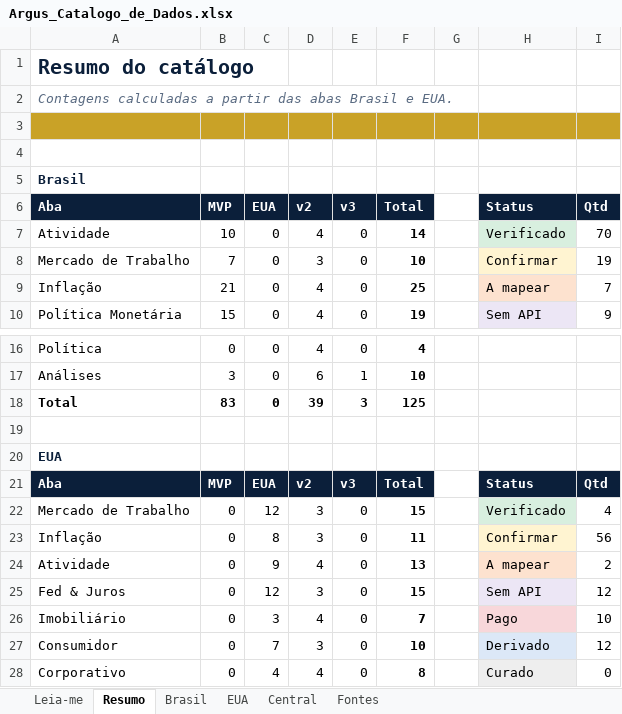
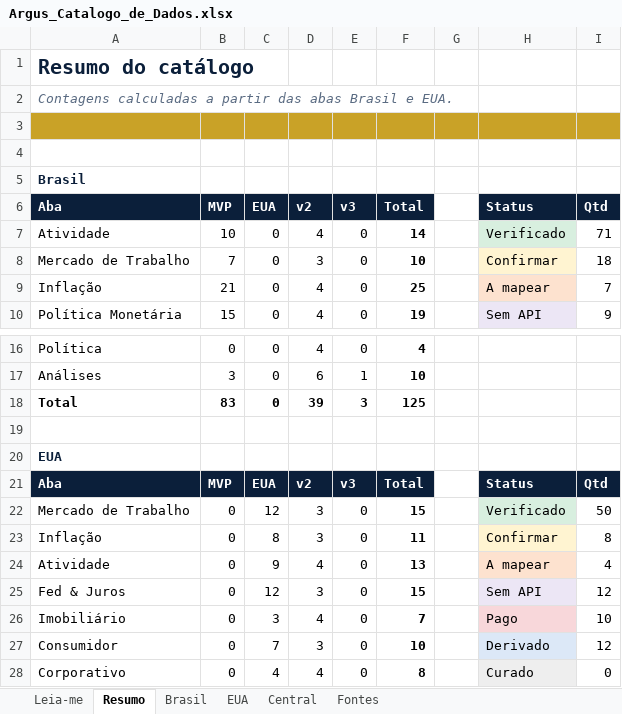
Before and after one commit to dudu-rssf/argus, an Excel workbook: docs/catalogo/Argus_Catalogo_de_Dados.xlsx, sheet Resumo, drawn as a sheet; only a part is shown, gaps mark what is left out; values as stored, in another font and other column widths than the file's, no borders; the diff names each change by its address in the sheet, - before the commit and + after, or states it on an @@ line.

```diff
--- a/docs/catalogo/Argus_Catalogo_de_Dados.xlsx (sheet Resumo)
+++ b/docs/catalogo/Argus_Catalogo_de_Dados.xlsx (sheet Resumo)
-I7 (Qtd): 70
+I7 (Qtd): 71
-I8 (Qtd): 19
+I8 (Qtd): 18
-I22 (Qtd): 4
+I22 (Qtd): 50
-I23 (Qtd): 56
+I23 (Qtd): 8
-I24 (Qtd): 2
+I24 (Qtd): 4
```
Also changed, not shown: sheet EUA, sheet Brasil, 13 other files.
